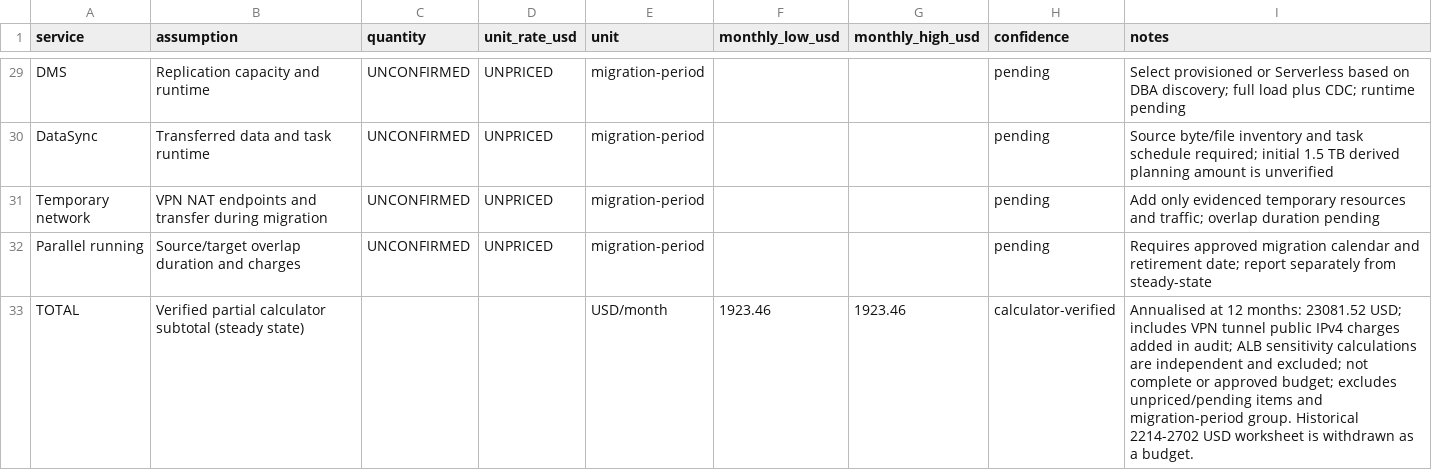
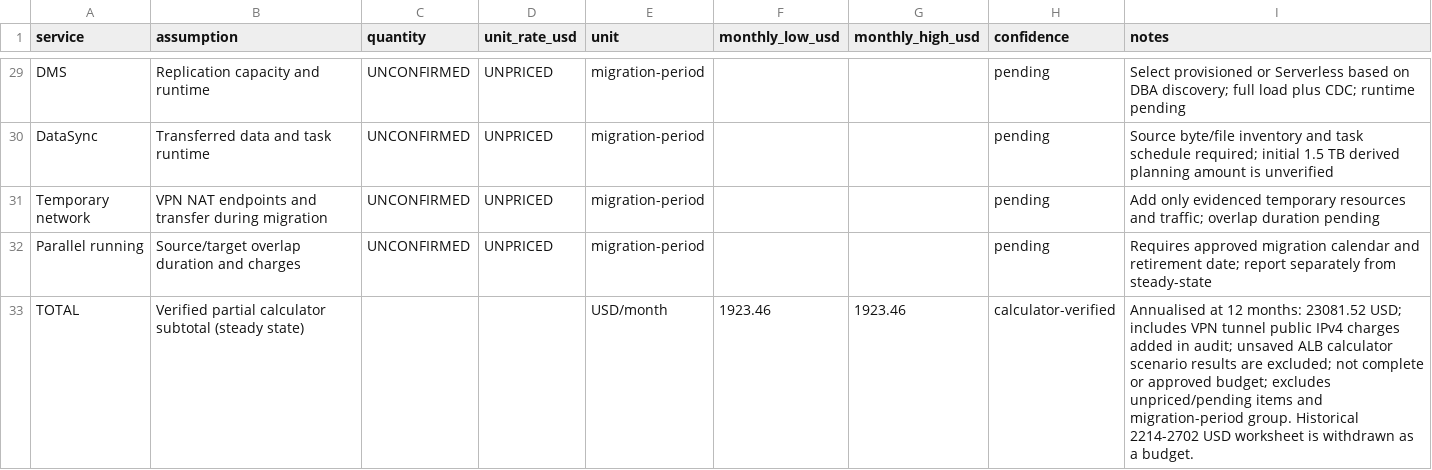
Before and after one commit to fhyxx/aws-cloud-migration-blueprint, a CSV file: cost/pricing-assumptions.csv, drawn as a sheet; only a part is shown, gaps mark what is left out.

Commit message:
cost: clarify ALB scenario subtotal treatment

```diff
--- a/cost/pricing-assumptions.csv
+++ b/cost/pricing-assumptions.csv
@@ -32,2 +32,2 @@ Temporary network,VPN NAT endpoints and transfer during migration,UNCONFIRMED,UN
 Parallel running,Source/target overlap duration and charges,UNCONFIRMED,UNPRICED,migration-period,,,pending,Requires approved migration calendar and retirement date; report separately from steady-state
-TOTAL,Verified partial calculator subtotal (steady state),,,"USD/month",1923.46,1923.46,calculator-verified,Annualised at 12 months: 23081.52 USD; includes VPN tunnel public IPv4 charges added in audit; ALB sensitivity calculations are independent and excluded; not complete or approved budget; excludes unpriced/pending items and migration-period group. Historical 2214-2702 USD worksheet is withdrawn as a budget.
+TOTAL,Verified partial calculator subtotal (steady state),,,"USD/month",1923.46,1923.46,calculator-verified,Annualised at 12 months: 23081.52 USD; includes VPN tunnel public IPv4 charges added in audit; unsaved ALB calculator scenario results are excluded; not complete or approved budget; excludes unpriced/pending items and migration-period group. Historical 2214-2702 USD worksheet is withdrawn as a budget.
```
